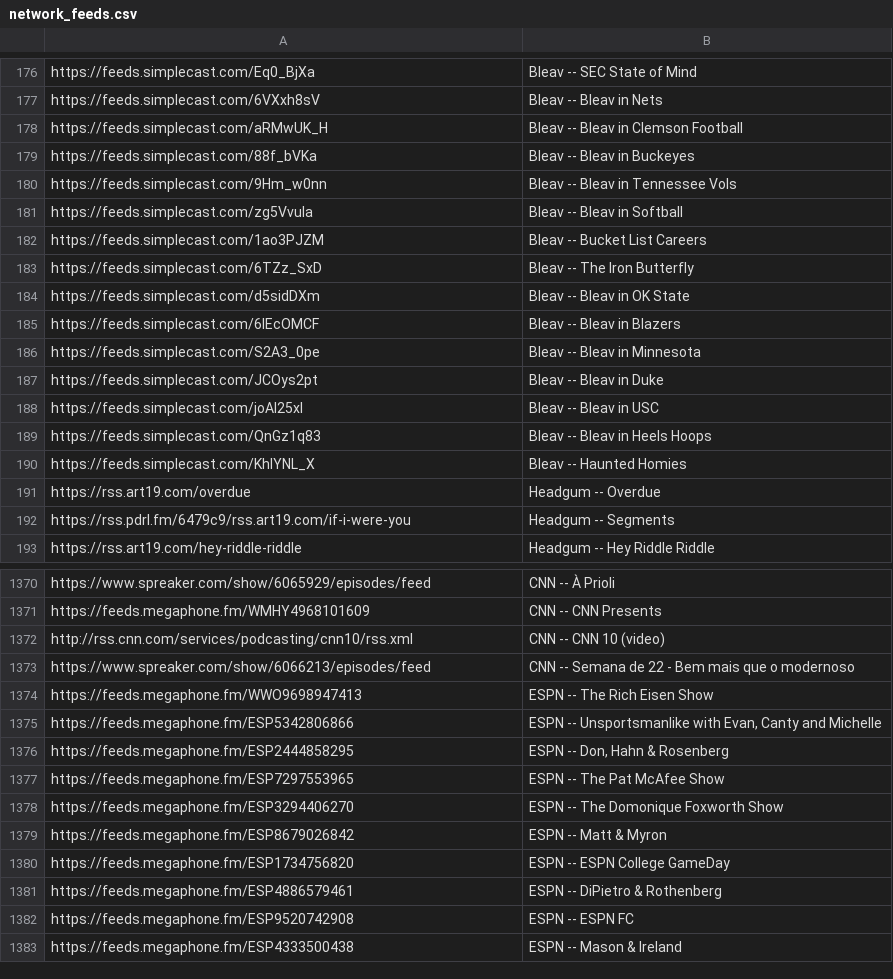
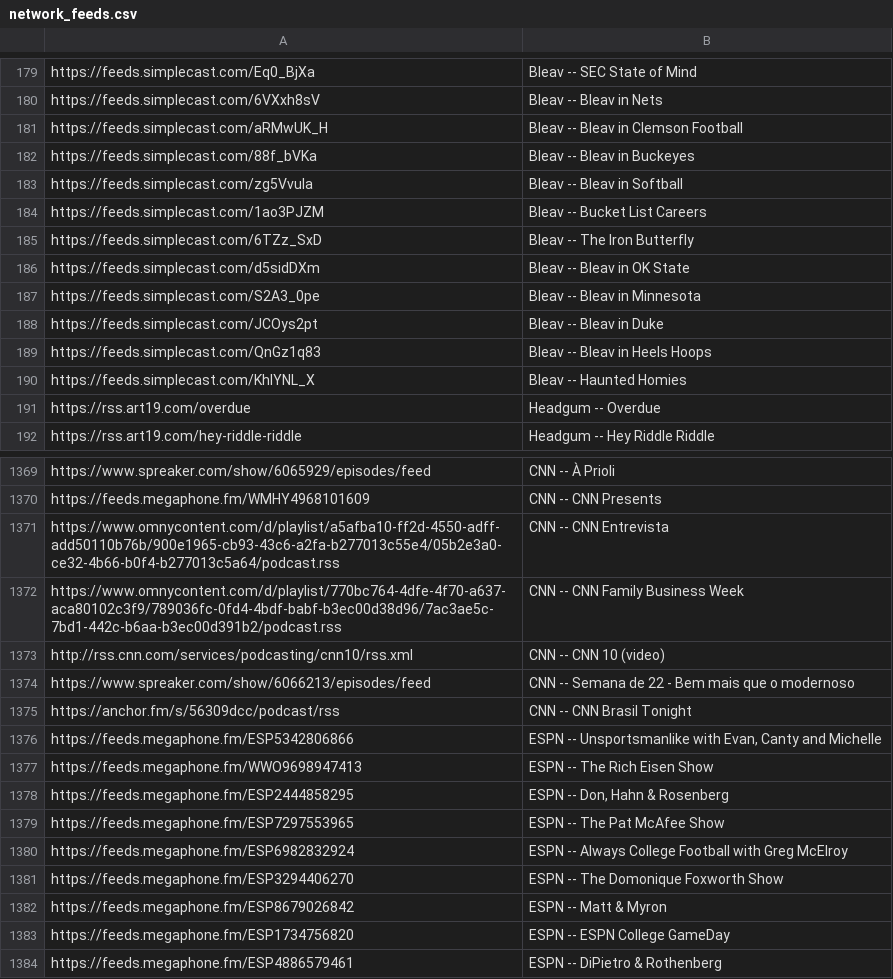
Before and after one commit to perlstein/abunchofcoconuts, a CSV file: data/network_feeds.csv, drawn as a sheet; only a part is shown, gaps mark what is left out; the shorter side is filled out with more unchanged rows; the diff covers the shown part only.

```diff
--- a/data/network_feeds.csv
+++ b/data/network_feeds.csv
@@ -179,3 +182,2 @@ https://feeds.simplecast.com/aRMwUK_H,Bleav -- Bleav in Clemson Football
 https://feeds.simplecast.com/88f_bVKa,Bleav -- Bleav in Buckeyes
-https://feeds.simplecast.com/9Hm_w0nn,Bleav -- Bleav in Tennessee Vols
 https://feeds.simplecast.com/zg5VvuIa,Bleav -- Bleav in Softball
@@ -184,6 +186,4 @@ https://feeds.simplecast.com/6TZz_SxD,Bleav -- The Iron Butterfly
 https://feeds.simplecast.com/d5sidDXm,Bleav -- Bleav in OK State
-https://feeds.simplecast.com/6lEcOMCF,Bleav -- Bleav in Blazers
 https://feeds.simplecast.com/S2A3_0pe,Bleav -- Bleav in Minnesota
 https://feeds.simplecast.com/JCOys2pt,Bleav -- Bleav in Duke
-https://feeds.simplecast.com/joAI25xl,Bleav -- Bleav in USC
 https://feeds.simplecast.com/QnGz1q83,Bleav -- Bleav in Heels Hoops
@@ -191,3 +191,2 @@ https://feeds.simplecast.com/KhIYNL_X,Bleav -- Haunted Homies
 https://rss.art19.com/overdue,Headgum -- Overdue
-https://rss.pdrl.fm/6479c9/rss.art19.com/if-i-were-you,Headgum -- Segments
 https://rss.art19.com/hey-riddle-riddle,Headgum -- Hey Riddle Riddle
@@ -1371,8 +1370,12 @@ https://www.spreaker.com/show/6065929/episodes/feed,CNN -- À Prioli
 https://feeds.megaphone.fm/WMHY4968101609,CNN -- CNN Presents
+https://www.omnycontent.com/d/playlist/a5afba10-ff2d-4550-adff-add50110b76b/900e1965-cb93-43c6-a2fa-b277013c55e4/05b2e3a0-ce32-4b66-b0f4-b277013c5a64/podcast.rss,CNN -- CNN Entrevista
+https://www.omnycontent.com/d/playlist/770bc764-4dfe-4f70-a637-aca80102c3f9/789036fc-0fd4-4bdf-babf-b3ec00d38d96/7ac3ae5c-7bd1-442c-b6aa-b3ec00d391b2/podcast.rss,CNN -- CNN Family Business Week
 http://rss.cnn.com/services/podcasting/cnn10/rss.xml,CNN -- CNN 10 (video)
 https://www.spreaker.com/show/6066213/episodes/feed,CNN -- Semana de 22 - Bem mais que o modernoso
-https://feeds.megaphone.fm/WWO9698947413,ESPN -- The Rich Eisen Show
+https://anchor.fm/s/56309dcc/podcast/rss,CNN -- CNN Brasil Tonight
 https://feeds.megaphone.fm/ESP5342806866,"ESPN -- Unsportsmanlike with Evan, Canty and Michelle"
+https://feeds.megaphone.fm/WWO9698947413,ESPN -- The Rich Eisen Show
 https://feeds.megaphone.fm/ESP2444858295,"ESPN -- Don, Hahn & Rosenberg"
 https://feeds.megaphone.fm/ESP7297553965,ESPN -- The Pat McAfee Show
+https://feeds.megaphone.fm/ESP6982832924,ESPN -- Always College Football with Greg McElroy
 https://feeds.megaphone.fm/ESP3294406270,ESPN -- The Domonique Foxworth Show
```
Also changed, not shown: 23 added rows, 21 removed rows and 34 moved rows elsewhere in this file, 1 other file.
